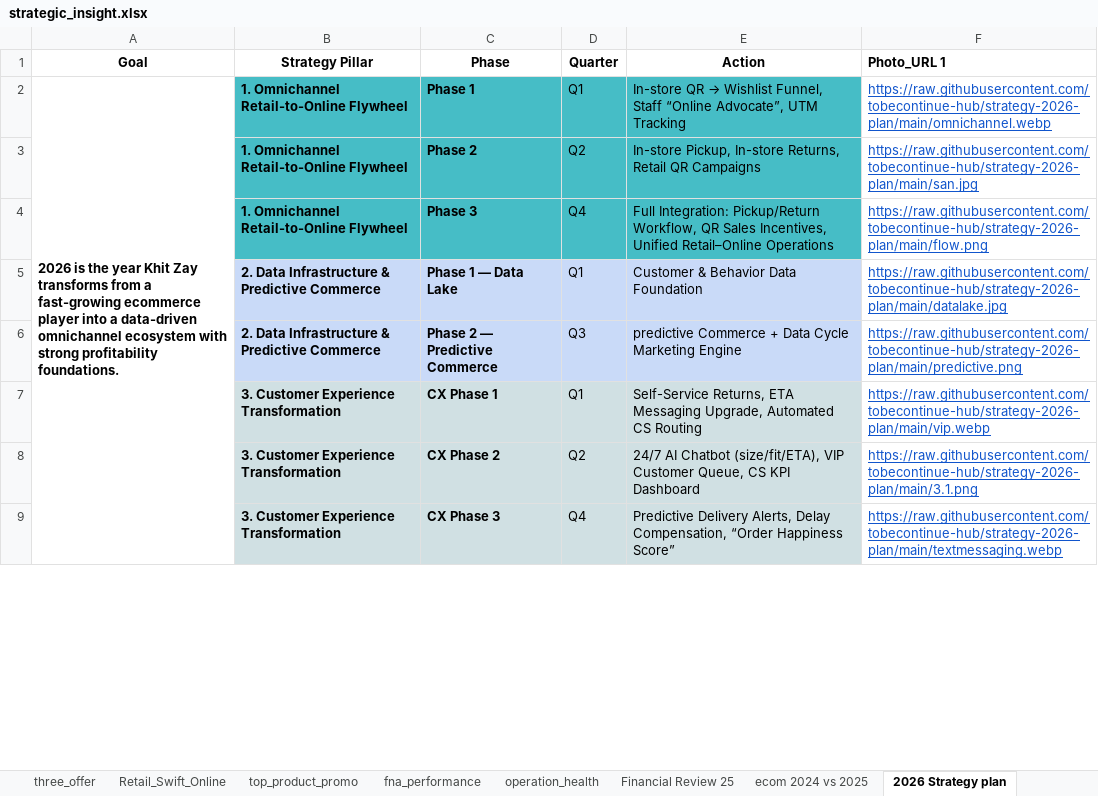
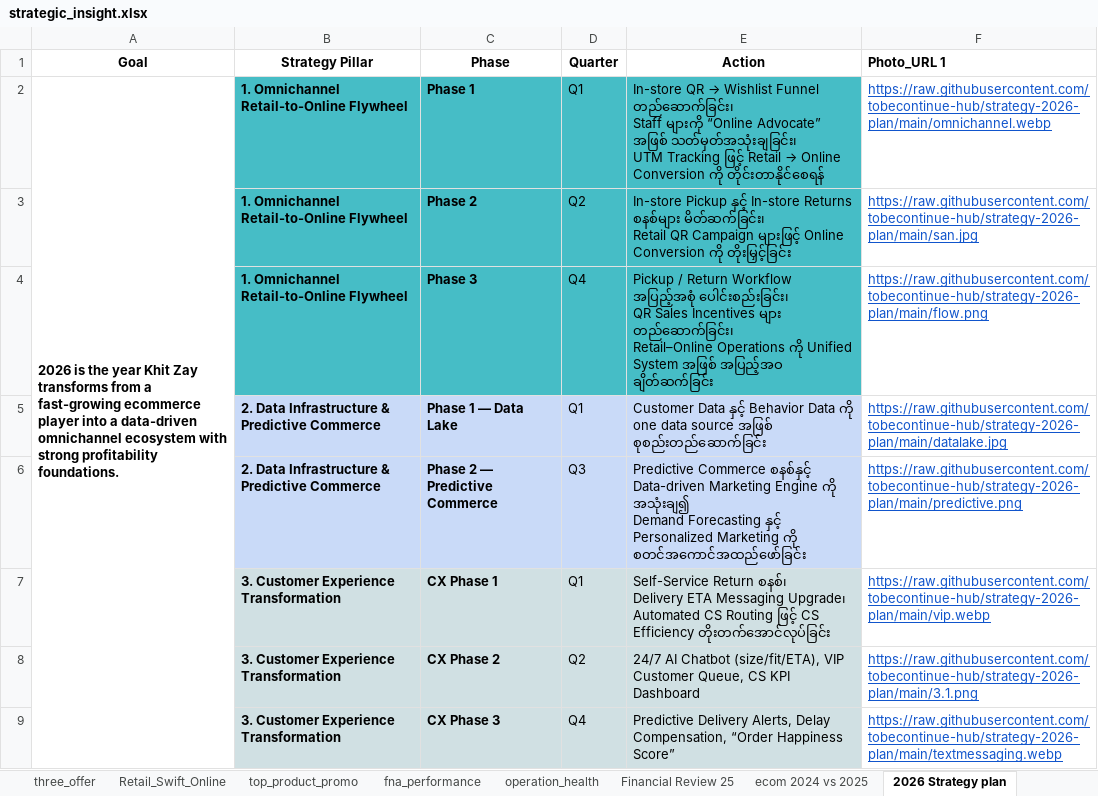
Before and after one commit to tobecontinue-hub/KZ-strategic, an Excel workbook: dashboard_app_from_excel/strategic_insight.xlsx, sheet 2026 Strategy plan, drawn as a sheet; only a part is shown; values as stored, in another font and other column widths than the file's, no borders; ↵ is a line break in a cell; the diff names each change by its address in the sheet, - before the commit and + after, or states it on an @@ line.

Commit message:
Update Retail Swift bullet formatting and data

```diff
--- a/dashboard_app_from_excel/strategic_insight.xlsx (sheet 2026 Strategy plan)
+++ b/dashboard_app_from_excel/strategic_insight.xlsx (sheet 2026 Strategy plan)
@@ E2 (Action): …→ Wishlist Funnel, Staff “Online Advocate”, UTM Tracking → …→ Wishlist Funnel တည်ဆောက်ခြင်း၊ ↵ Staff များကို “Online Advocate” အဖြစ် သတ်မှတ်အသုံးချခြင်း၊ ↵ UTM Tracking ဖြင့် Retail → Online Conversion ကို တိုင်းတာနိုင်စေရန် @@
-E3 (Action): In-store Pickup, In-store Returns, Retail QR Campaigns
+E3 (Action): In-store Pickup နှင့် In-store Returns စနစ်များ မိတ်ဆက်ခြင်း၊ ↵ Retail QR Campaign များဖြင့် Online Conversion ကို တိုးမြှင့်ခြင်း
-E4 (Action): Full Integration: Pickup/Return Workflow, QR Sales Incentives, Unified Retail–Online Operations
+E4 (Action): Pickup / Return Workflow အပြည့်အစုံ ပေါင်းစည်းခြင်း၊ ↵ QR Sales Incentives များ တည်ဆောက်ခြင်း၊ ↵ Retail–Online Operations ကို Unified System အဖြစ် အပြည့်အဝ ချိတ်ဆက်ခြင်း
-E5 (Action): Customer & Behavior Data Foundation
+E5 (Action): Customer Data နှင့် Behavior Data ကို one data source အဖြစ် စုစည်းတည်ဆောက်ခြင်း
-E6 (Action): predictive Commerce + Data Cycle Marketing Engine
+E6 (Action): Predictive Commerce စနစ်နှင့် Data-driven Marketing Engine ကို အသုံးချ၍ ↵ Demand Forecasting နှင့် Personalized Marketing ကို စတင်အကောင်အထည်ဖော်ခြင်း
-E7 (Action): Self-Service Returns, ETA Messaging Upgrade, Automated CS Routing
+E7 (Action): Self-Service Return စနစ်၊ ↵ Delivery ETA Messaging Upgrade၊ ↵ Automated CS Routing ဖြင့် CS Efficiency တိုးတက်အောင်လုပ်ခြင်း
```
Also changed, not shown: sheet Retail_Swift_Online, sheet dna, sheet brand_promise, sheet operation_health, sheet P&L, 1 other file.
